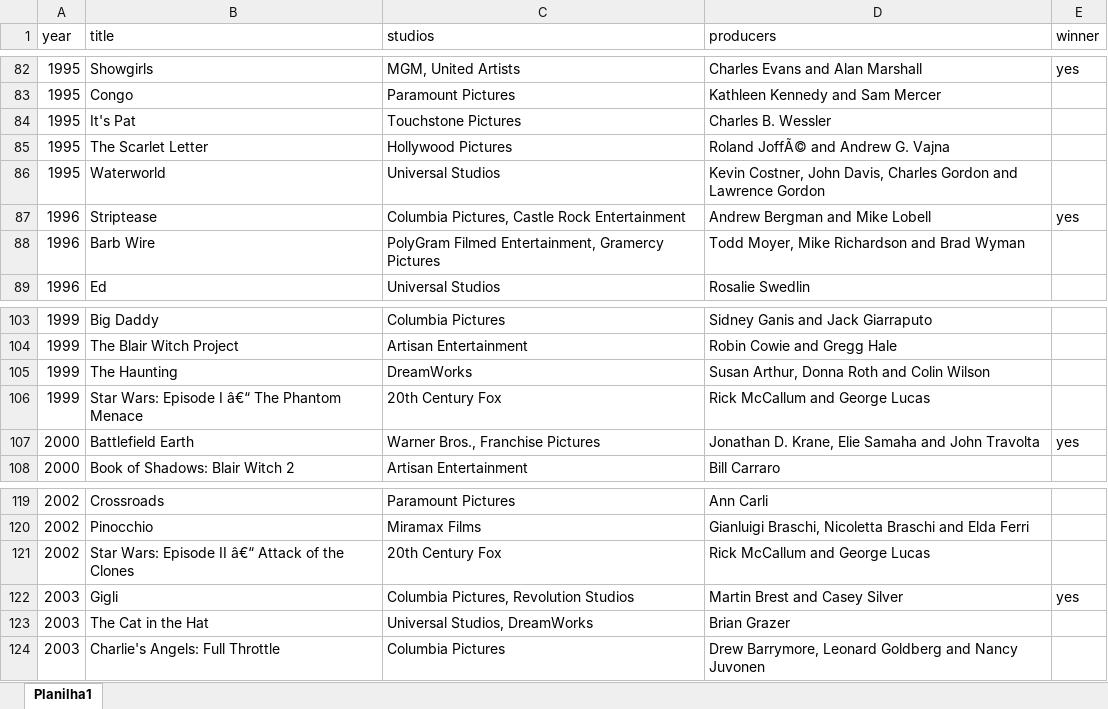
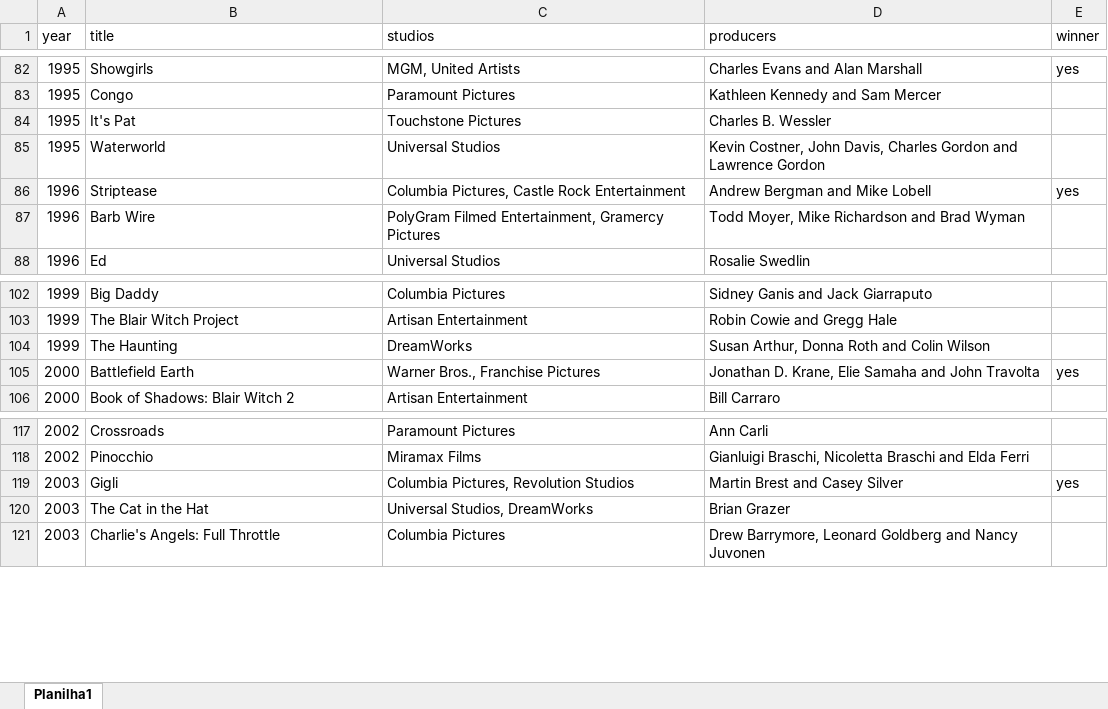
Before and after one commit to Francislin123/csv-api, an Excel workbook: moviestes.xlsx, sheet Planilha1, drawn as a sheet; only a part is shown, gaps mark what is left out; values as stored, in another font and other column widths than the file's, no borders; removed rows and columns are numbered as before the commit, all else as after; the diff covers the shown part only; the diff names each change by its address in the sheet, - before the commit and + after, or states it on an @@ line.

```diff
--- a/moviestes.xlsx (sheet Planilha1)
+++ b/moviestes.xlsx (sheet Planilha1)
-row 85: 1995 | The Scarlet Letter | Hollywood Pictures | Roland JoffÃ© and Andrew G. Vajna
-row 106: 1999 | Star Wars: Episode I â€“ The Phantom Menace | 20th Century Fox | Rick McCallum and George Lucas
-row 121: 2002 | Star Wars: Episode II â€“ Attack of the Clones | 20th Century Fox | Rick McCallum and George Lucas
```
Also changed, not shown: 6 added rows, 2 removed rows and 2 edited cells elsewhere in this sheet, 3 other files.
